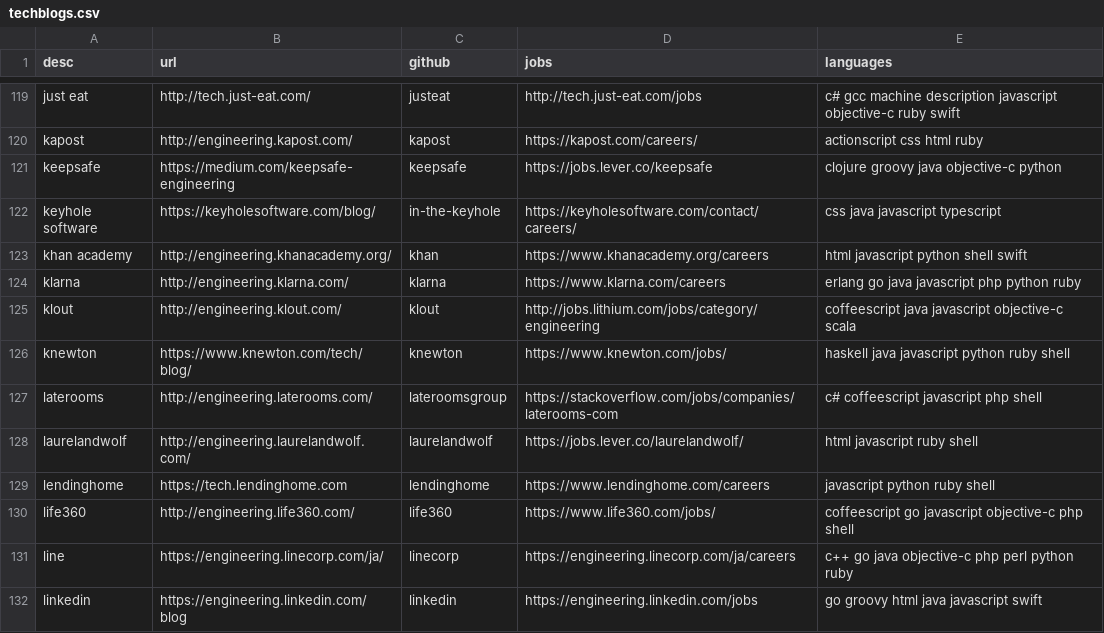
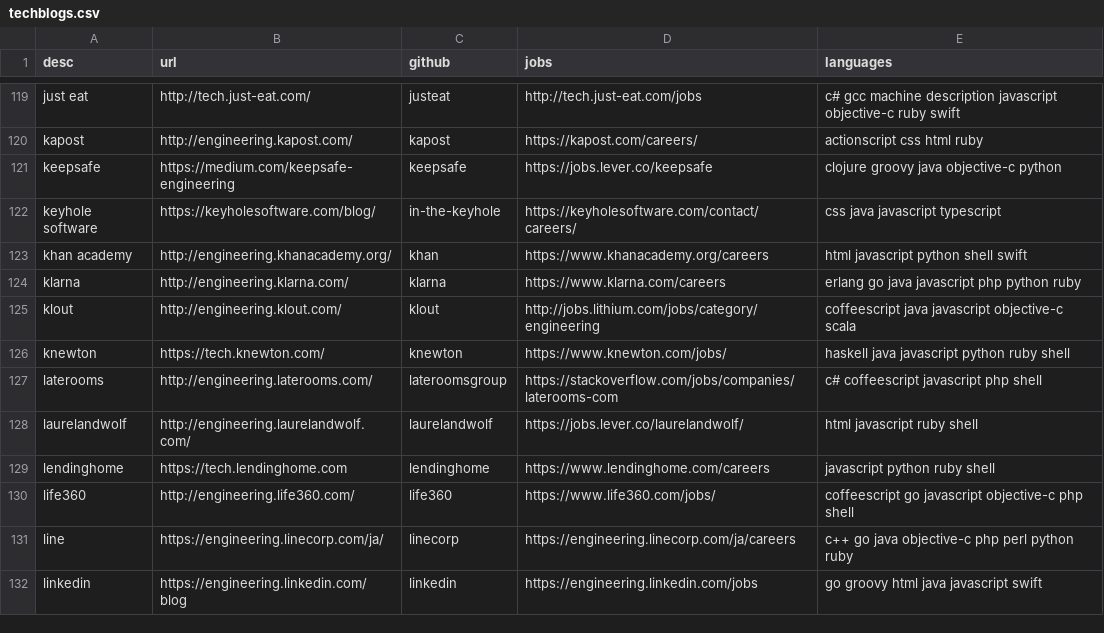
Before and after one commit to griffio/griffio.github.io, a CSV file: _data/techblogs.csv, drawn as a sheet; only a part is shown, gaps mark what is left out.

Commit message:
https://tech.knewton.com/

```diff
--- a/_data/techblogs.csv
+++ b/_data/techblogs.csv
@@ -125,3 +125,3 @@ klarna,http://engineering.klarna.com/,klarna,https://www.klarna.com/careers,"erl
 klout,http://engineering.klout.com/,klout,http://jobs.lithium.com/jobs/category/engineering," coffeescript java javascript objective-c scala"
-knewton,https://www.knewton.com/tech/blog/,knewton,https://www.knewton.com/jobs/," haskell java javascript python ruby shell"
+knewton,https://tech.knewton.com/,knewton,https://www.knewton.com/jobs/," haskell java javascript python ruby shell"
 laterooms,http://engineering.laterooms.com/,lateroomsgroup,https://stackoverflow.com/jobs/companies/laterooms-com," c# coffeescript javascript php shell"
```
